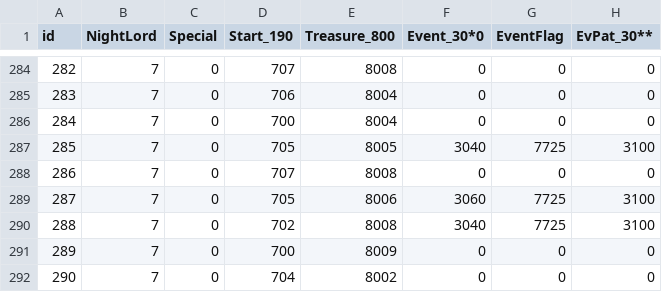
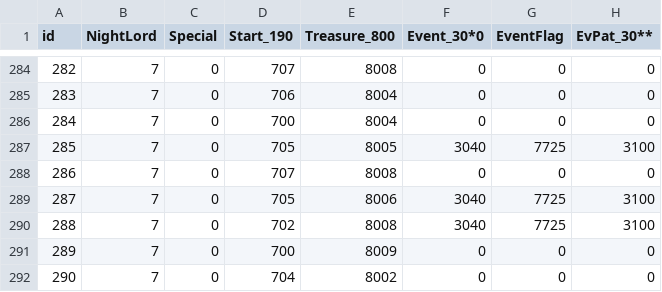
Before and after one commit to NeuraXmy/nightreign-overlay-helper, a CSV file: data/csv/map_patterns.csv, drawn as a sheet; only a part is shown, gaps mark what is left out; the diff names each change by its address in the sheet, - before the commit and + after, or states it on an @@ line.

Commit message:
fix: 修复地图287特殊事件错误

```diff
--- a/data/csv/map_patterns.csv
+++ b/data/csv/map_patterns.csv
-F289 (Event_30*0): 3060
+F289 (Event_30*0): 3040
```
